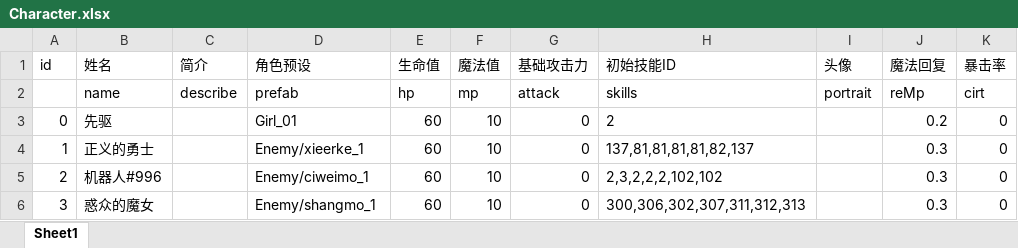
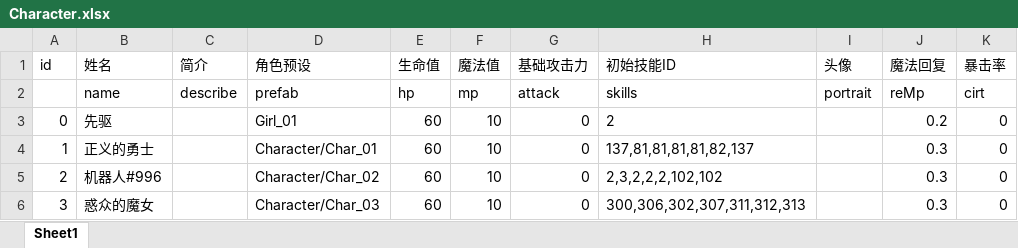
Before and after one commit to heizmoon/MagicPlay, an Excel workbook: Client/Assets/Data/Character.xlsx, sheet Sheet1, drawn as a sheet; only a part is shown; values as stored, in another font and other column widths than the file's, no borders; the diff names each change by its address in the sheet, - before the commit and + after, or states it on an @@ line.

```diff
--- a/Client/Assets/Data/Character.xlsx (sheet Sheet1)
+++ b/Client/Assets/Data/Character.xlsx (sheet Sheet1)
-D4 (角色预设): Enemy/xieerke_1
+D4 (角色预设): Character/Char_01
-D5 (角色预设): Enemy/ciweimo_1
+D5 (角色预设): Character/Char_02
-D6 (角色预设): Enemy/shangmo_1
+D6 (角色预设): Character/Char_03
```
Also changed, not shown: 32 other files.
